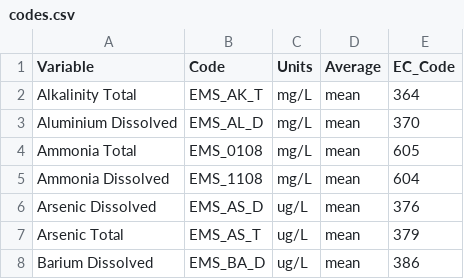
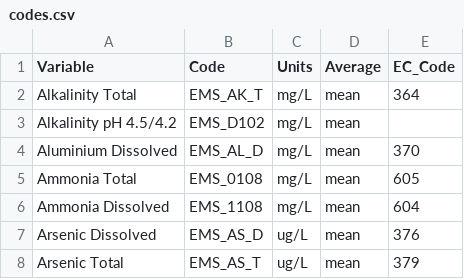
Before and after one commit to bcgov/wqbc, a CSV file: data-raw/codes.csv, drawn as a sheet; only a part is shown; the shorter side is filled out with more unchanged rows; the diff names each change by its address in the sheet, - before the commit and + after, or states it on an @@ line.

```diff
--- a/data-raw/codes.csv
+++ b/data-raw/codes.csv
+row 3: Alkalinity pH 4.5/4.2 | EMS_D102 | mg/L | mean
```
Also changed, not shown: 3 other files.
